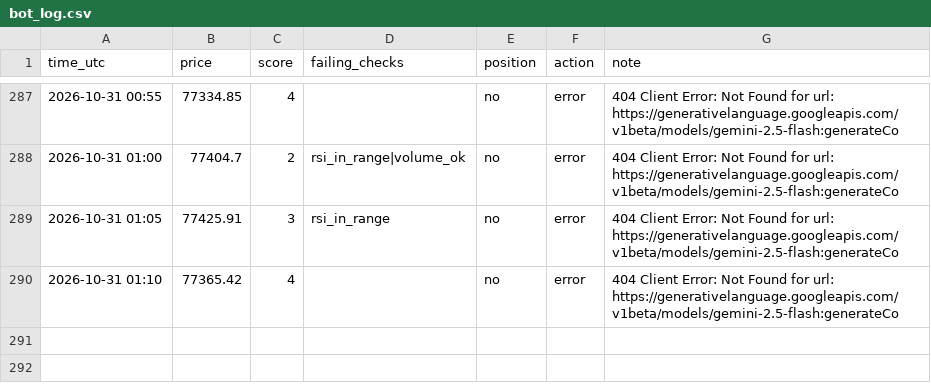
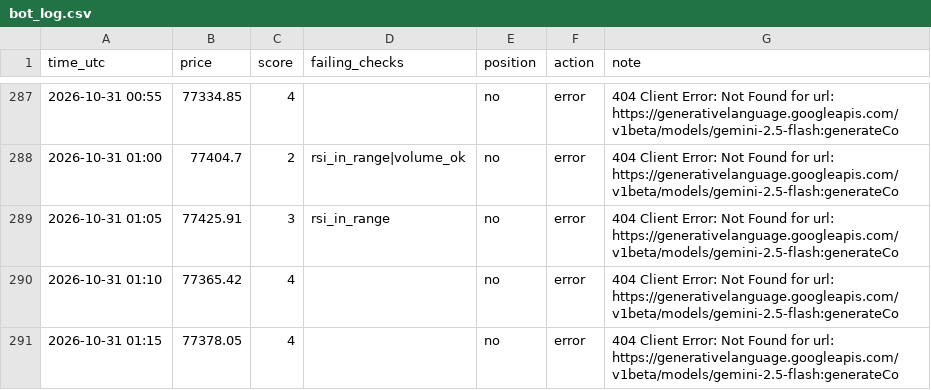
Before and after one commit to MfalmeYT/boringfiles, a CSV file: bot_log.csv, drawn as a sheet; only a part is shown, gaps mark what is left out.

Commit message:
log

```diff
--- a/bot_log.csv
+++ b/bot_log.csv
@@ -290 +290,2 @@ time_utc,price,score,failing_checks,position,action,note
 2026-10-31 01:10,77365.42,4,,no,error,404 Client Error: Not Found for url: https://generativelanguage.googleapis.com/v1beta/models/gemini-2.5-flash:generateCo
+2026-10-31 01:15,77378.05,4,,no,error,404 Client Error: Not Found for url: https://generativelanguage.googleapis.com/v1beta/models/gemini-2.5-flash:generateCo
```
